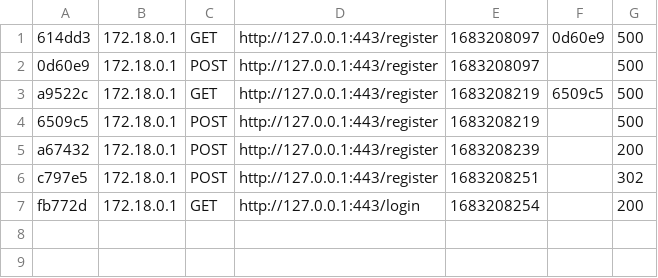
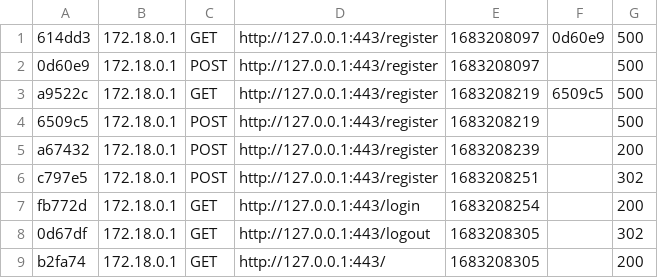
Before and after one commit to Harteos7/BDE, a CSV file: app/var/cache/dev/profiler/index.csv, drawn as a sheet; the diff names each change by its address in the sheet, - before the commit and + after, or states it on an @@ line.

```diff
--- a/app/var/cache/dev/profiler/index.csv
+++ b/app/var/cache/dev/profiler/index.csv
+row 8: 0d67df | 172.18.0.1 | GET | http://127.0.0.1:443/logout | 1683208305 |  | 302
+row 9: b2fa74 | 172.18.0.1 | GET | http://127.0.0.1:443/ | 1683208305 |  | 200
```
Also changed, not shown: 4 other files.
